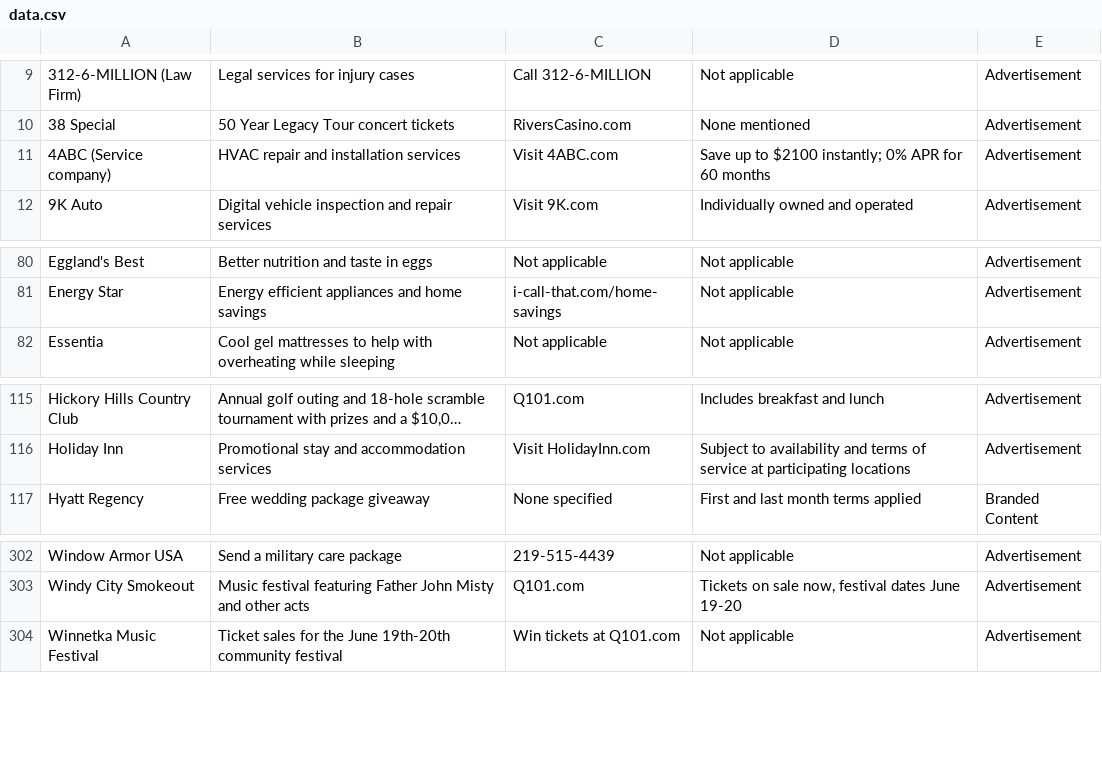
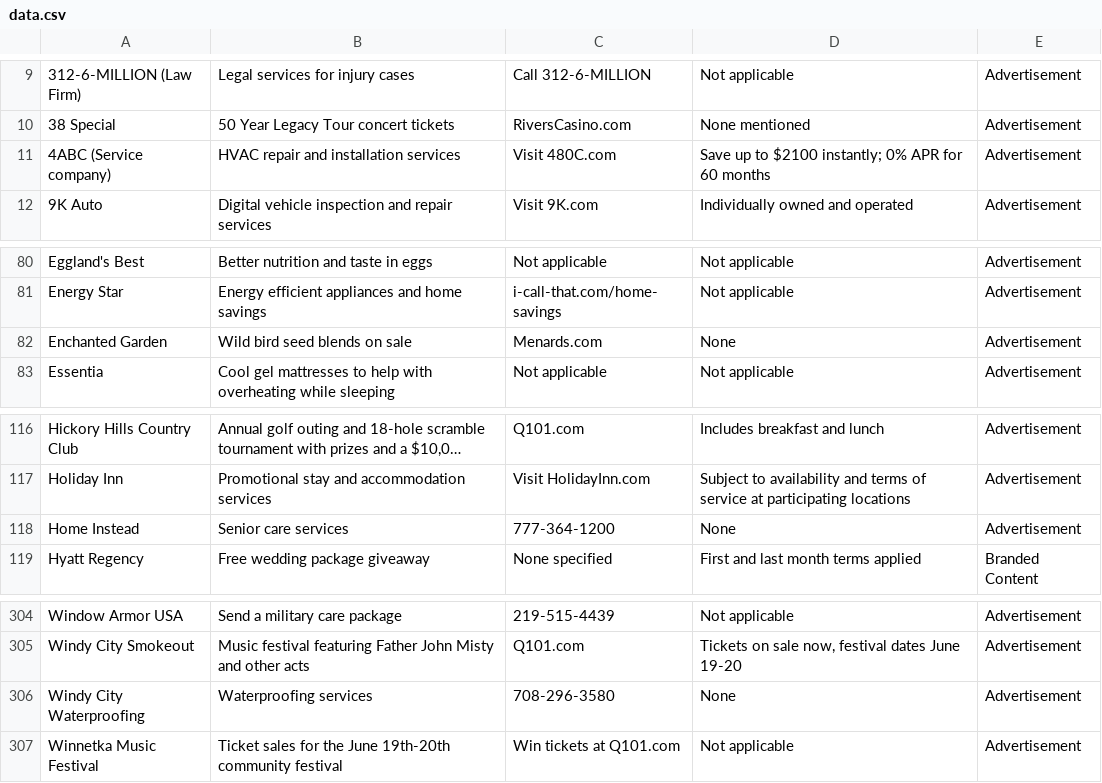
Before and after one commit to MATR-Technologies/ReplayAdsViewer, a CSV file: data.csv, drawn as a sheet; only a part is shown, gaps mark what is left out; long unchanged cells end in ….

Commit message:
Auto-update CSV data

```diff
--- a/data.csv
+++ b/data.csv
@@ -10,3 +10,3 @@
 "38 Special","50 Year Legacy Tour concert tickets","RiversCasino.com","None mentioned","Advertisement"
-"4ABC (Service company)","HVAC repair and installation services","Visit 4ABC.com","Save up to $2100 instantly; 0% APR for 60 months","Advertisement"
+"4ABC (Service company)","HVAC repair and installation services","Visit 480C.com","Save up to $2100 instantly; 0% APR for 60 months","Advertisement"
 "9K Auto","Digital vehicle inspection and repair services","Visit 9K.com","Individually owned and operated","Advertisement"
@@ -81,2 +81,3 @@
 "Energy Star","Energy efficient appliances and home savings","i-call-that.com/home-savings","Not applicable","Advertisement"
+"Enchanted Garden","Wild bird seed blends on sale","Menards.com","None","Advertisement"
 "Essentia","Cool gel mattresses to help with overheating while sleeping","Not applicable","Not applicable","Advertisement"
@@ -116,2 +117,3 @@
 "Holiday Inn","Promotional stay and accommodation services","Visit HolidayInn.com","Subject to availability and terms of service at participating locations","Advertisement"
+"Home Instead","Senior care services","777-364-1200","None","Advertisement"
 "Hyatt Regency","Free wedding package giveaway","None specified","First and last month terms applied","Branded Content"
@@ -303,2 +305,3 @@
 "Windy City Smokeout","Music festival featuring Father John Misty and other acts","Q101.com","Tickets on sale now, festival dates June 19-20","Advertisement"
+"Windy City Waterproofing","Waterproofing services","708-296-3580","None","Advertisement"
 "Winnetka Music Festival","Ticket sales for the June 19th-20th community festival","Win tickets at Q101.com","Not applicable","Advertisement"
```
